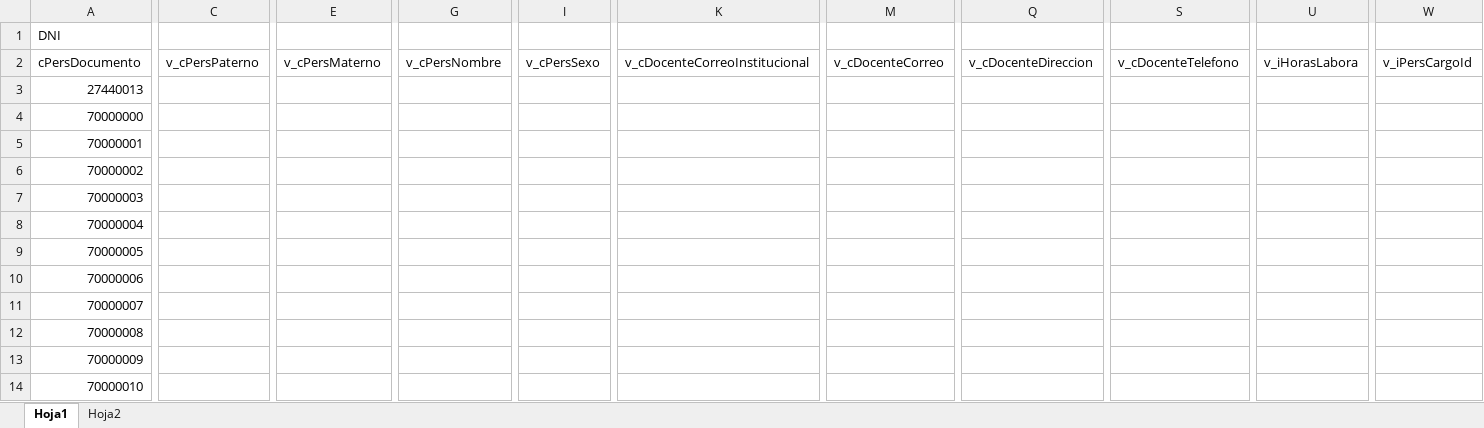
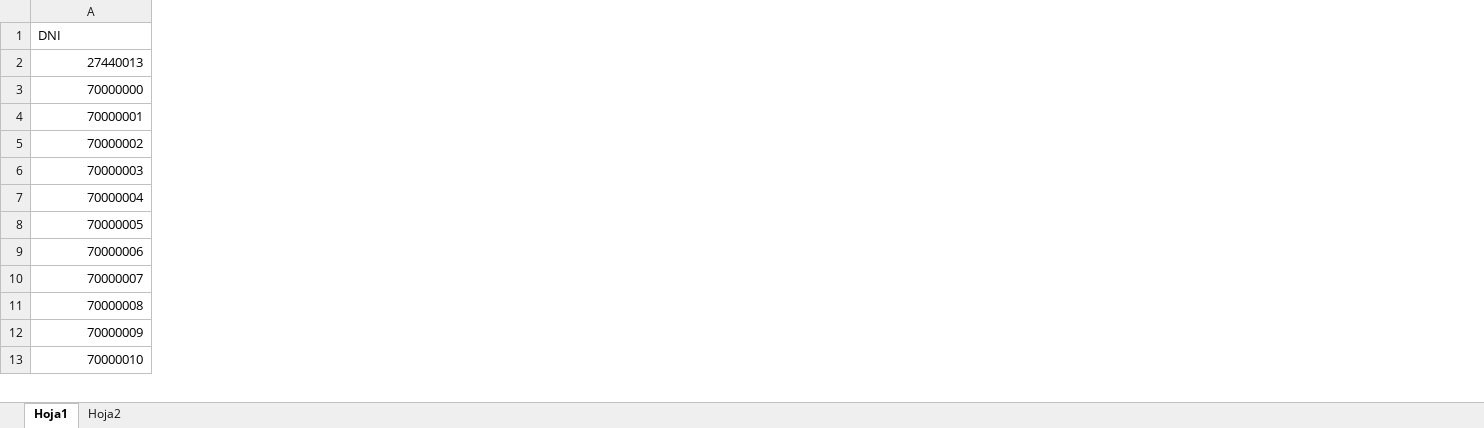
Before and after one commit to Educa-virtual/PyEducaVirtualBackend, an Excel workbook: storage/templates/import/bulk-data/plantilla-docente.xlsx, sheet Hoja1, drawn as a sheet; only a part is shown, gaps mark what is left out; values as stored, in another font and other column widths than the file's, no borders; removed rows and columns are numbered as before the commit, all else as after; rows hold the shown columns only; the diff covers the shown part only; the diff names each change by its address in the sheet, - before the commit and + after, or states it on an @@ line.

```diff
--- a/storage/templates/import/bulk-data/plantilla-docente.xlsx (sheet Hoja1)
+++ b/storage/templates/import/bulk-data/plantilla-docente.xlsx (sheet Hoja1)
-column C, empty
-column E, empty
-column G, empty
-column I, empty
-column K, empty
-column M, empty
-column Q, empty
-column S, empty
-column U, empty
-column W, empty
-row 2: cPersDocumento | v_cPersPaterno | v_cPersMaterno | v_cPersNombre | v_cPersSexo | v_cDocenteCorreoInstitucional | v_cDocenteCorreo | v_cDocenteDireccion | v_cDocenteTelefono | v_iHorasLabora | v_iPersCargoId
```
Also changed, not shown: 2 removed columns elsewhere in this sheet, storage/templates/import/bulk-data/plantilla-estudiante.xlsx, 2 other files.
